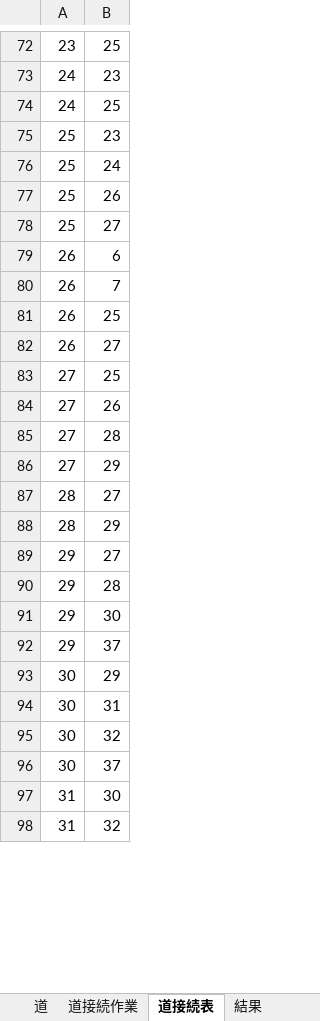
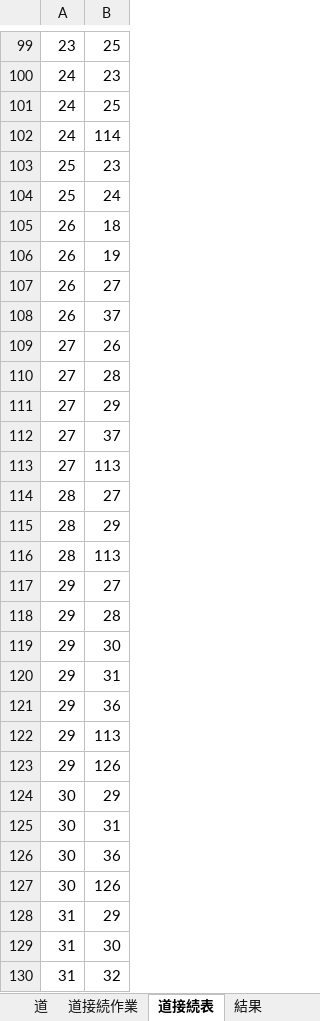
Before and after one commit to pikohan-suzuki/GohanApp, an Excel workbook: 部屋座標.xlsm, sheet 道接続表, drawn as a sheet; only a part is shown, gaps mark what is left out; values as stored, in another font and other column widths than the file's, no borders; removed rows and columns are numbered as before the commit, all else as after; the diff covers the shown part only; the diff names each change by its address in the sheet, - before the commit and + after, or states it on an @@ line.

```diff
--- a/部屋座標.xlsm (sheet 道接続表)
+++ b/部屋座標.xlsm (sheet 道接続表)
+row 102: 24 | 114
-row 77: 25 | 26
-row 78: 25 | 27
-B105: 6
+B105: 18
-B106: 7
+B106: 19
-row 81: 26 | 25
-row 83: 27 | 25
+row 108: 26 | 37
+row 112: 27 | 37
+row 113: 27 | 113
+row 116: 28 | 113
-B120: 37
+B120: 31
+row 121: 29 | 36
+row 122: 29 | 113
+row 123: 29 | 126
-B126: 32
+B126: 36
-B127: 37
+B127: 126
+row 128: 31 | 29
```
Also changed, not shown: 345 added rows, 14 removed rows and 19 edited cells elsewhere in this sheet, sheet 道接続作業, sheet Sheet1, sheet 道, sheet 結果, formulas that keep their value.
